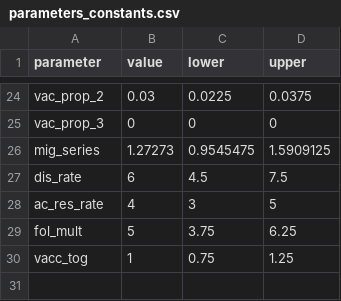
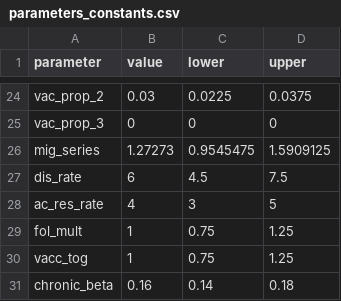
Before and after one commit to leftygray/Australian_HBV_model, a CSV file: projects/Australia_HBV_estimates-BM/parameters_constants.csv, drawn as a sheet; only a part is shown, gaps mark what is left out.

Commit message:
Updated all code to include waifw matrix. Also fixed a bug with parameter set generation

```diff
--- a/projects/Australia_HBV_estimates-BM/parameters_constants.csv
+++ b/projects/Australia_HBV_estimates-BM/parameters_constants.csv
@@ -28,3 +28,4 @@ dis_rate,6,4.5,7.5
 ac_res_rate,4,3,5
-fol_mult,5,3.75,6.25
+fol_mult,1,0.75,1.25
 vacc_tog,1,0.75,1.25
+chronic_beta,0.16,0.14,0.18
```
Also changed, not shown: 7 other files.
